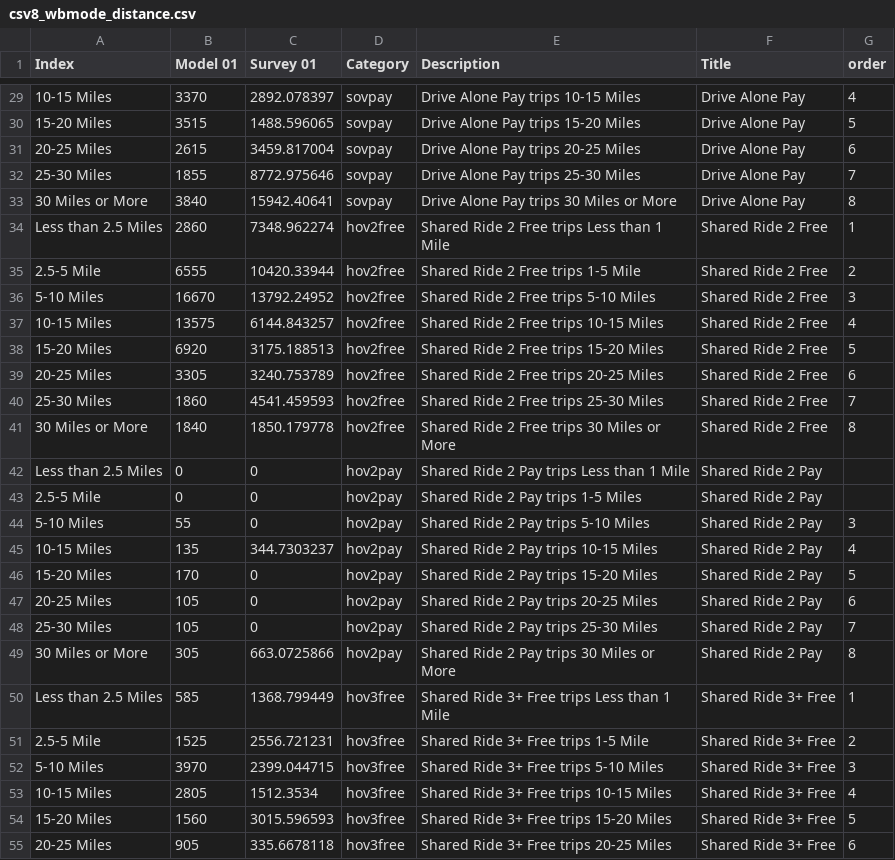
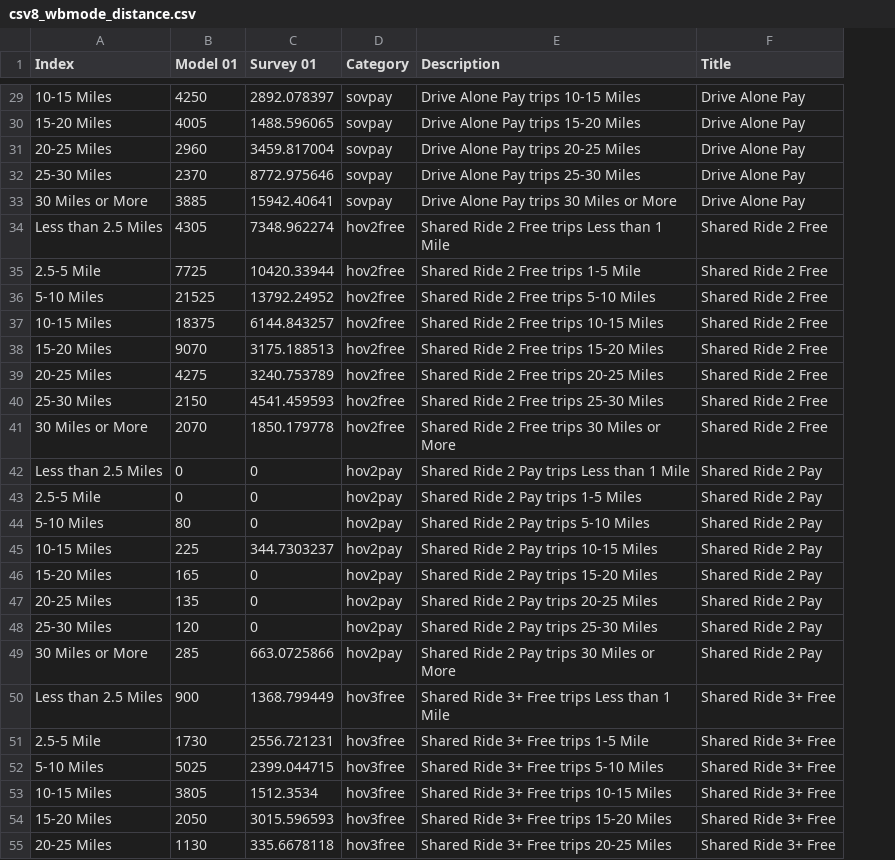
Before and after one commit to CMAP-REPOS/cmap_abm_report, a CSV file: data/archive/csv8_wbmode_distance.csv, drawn as a sheet; only a part is shown, gaps mark what is left out; the diff covers the shown part only; the diff names each change by its address in the sheet, - before the commit and + after, or states it on an @@ line.

```diff
--- a/data/archive/csv8_wbmode_distance.csv
+++ b/data/archive/csv8_wbmode_distance.csv
-column G (order), rows 29-55: 4 | 5 | 6 | 7 | 8 | 1 | 2 | 3 | 4 | 5 | 6 | 7 | 8 |  |  | 3 | 4 | 5 | 6 | 7 | 8 | 1 | 2 | 3 | 4 | 5 | 6
-B29 (Model 01): 3370
+B29 (Model 01): 4250
-B30 (Model 01): 3515
+B30 (Model 01): 4005
-B31 (Model 01): 2615
+B31 (Model 01): 2960
-B32 (Model 01): 1855
+B32 (Model 01): 2370
-B33 (Model 01): 3840
+B33 (Model 01): 3885
-B34 (Model 01): 2860
+B34 (Model 01): 4305
-B35 (Model 01): 6555
+B35 (Model 01): 7725
-B36 (Model 01): 16670
+B36 (Model 01): 21525
-B37 (Model 01): 13575
+B37 (Model 01): 18375
-B38 (Model 01): 6920
+B38 (Model 01): 9070
-B39 (Model 01): 3305
+B39 (Model 01): 4275
-B40 (Model 01): 1860
+B40 (Model 01): 2150
-B41 (Model 01): 1840
+B41 (Model 01): 2070
-B44 (Model 01): 55
+B44 (Model 01): 80
-B45 (Model 01): 135
+B45 (Model 01): 225
-B46 (Model 01): 170
+B46 (Model 01): 165
-B47 (Model 01): 105
+B47 (Model 01): 135
-B48 (Model 01): 105
+B48 (Model 01): 120
-B49 (Model 01): 305
+B49 (Model 01): 285
-B50 (Model 01): 585
+B50 (Model 01): 900
-B51 (Model 01): 1525
+B51 (Model 01): 1730
-B52 (Model 01): 3970
+B52 (Model 01): 5025
-B53 (Model 01): 2805
+B53 (Model 01): 3805
-B54 (Model 01): 1560
+B54 (Model 01): 2050
-B55 (Model 01): 905
+B55 (Model 01): 1130
```
Also changed, not shown: 53 edited cells elsewhere in this file, data/archive/csv4_chord.csv, data/csv25_interstate_vmt_model.csv, 17 other files.
